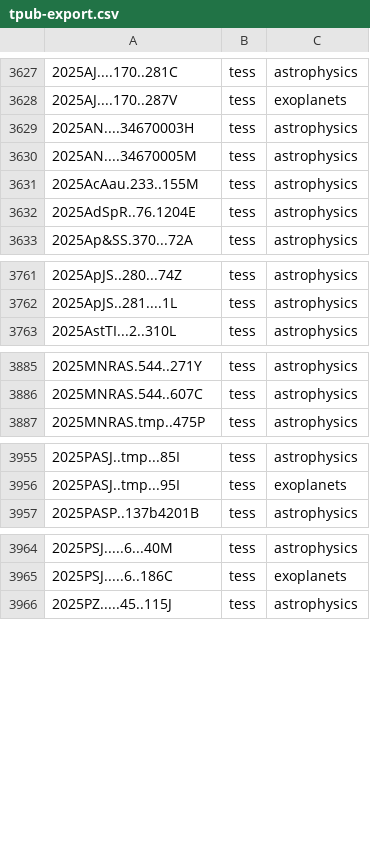
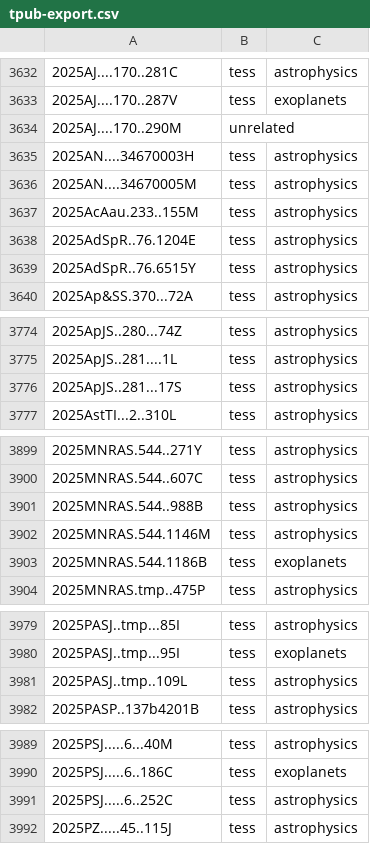
Before and after one commit to tessgi/tpub, a CSV file: data/tpub-export.csv, drawn as a sheet; only a part is shown, gaps mark what is left out; the diff covers the shown part only; the diff names each change by its address in the sheet, - before the commit and + after, or states it on an @@ line.

```diff
--- a/data/tpub-export.csv
+++ b/data/tpub-export.csv
+row 3634: 2025AJ....170..290M | unrelated
+row 3639: 2025AdSpR..76.6515Y | tess | astrophysics
+row 3776: 2025ApJS..281...17S | tess | astrophysics
+row 3901: 2025MNRAS.544..988B | tess | astrophysics
+row 3902: 2025MNRAS.544.1146M | tess | astrophysics
+row 3903: 2025MNRAS.544.1186B | tess | exoplanets
+row 3981: 2025PASJ..tmp..109L | tess | astrophysics
+row 3991: 2025PSJ.....6..252C | tess | astrophysics
```
Also changed, not shown: 43 added rows elsewhere in this file, 1 other file.
